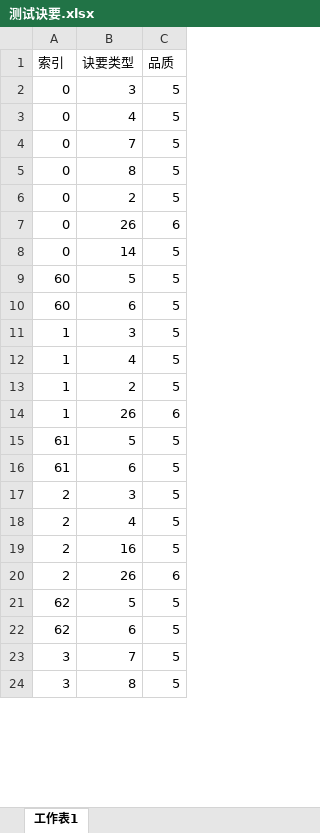
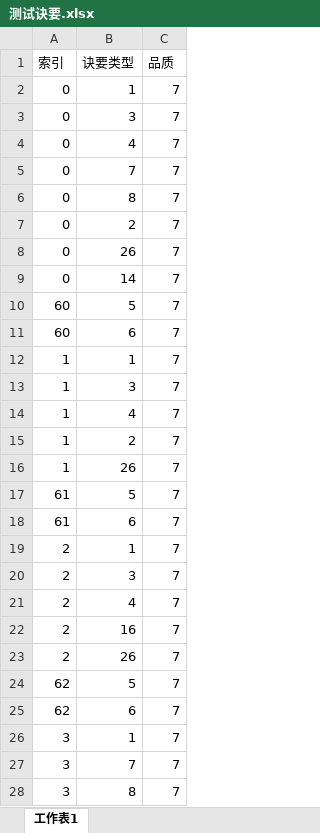
Before and after one commit to zhaoguo20002/MyWuXia, an Excel workbook: docs/测试诀要.xlsx, sheet 工作表1, drawn as a sheet; only a part is shown; values as stored, in another font and other column widths than the file's, no borders; addresses are those after the commit; the diff covers the shown part only; the diff names each change by its address in the sheet, - before the commit and + after, or states it on an @@ line.

```diff
--- a/docs/测试诀要.xlsx (sheet 工作表1)
+++ b/docs/测试诀要.xlsx (sheet 工作表1)
+row 2: 0 | 1 | 7
-C3:C7 (品质): 5
+C3:C7 (品质): 7
-C8 (品质): 6
+C8 (品质): 7
-C9:C11 (品质): 5
+C9:C11 (品质): 7
+row 12: 1 | 1 | 7
-C13:C15 (品质): 5
+C13:C15 (品质): 7
-C16 (品质): 6
+C16 (品质): 7
-C17:C18 (品质): 5
+C17:C18 (品质): 7
+row 19: 2 | 1 | 7
-C20:C22 (品质): 5
+C20:C22 (品质): 7
-C23 (品质): 6
+C23 (品质): 7
-C24:C25 (品质): 5
+C24:C25 (品质): 7
+row 26: 3 | 1 | 7
-C27:C28 (品质): 5
+C27:C28 (品质): 7
```
Also changed, not shown: 2 added rows and 17 edited cells elsewhere in this sheet, docs/数值平衡.xlsx, docs/秘籍数值.xlsx, 7 other files.
